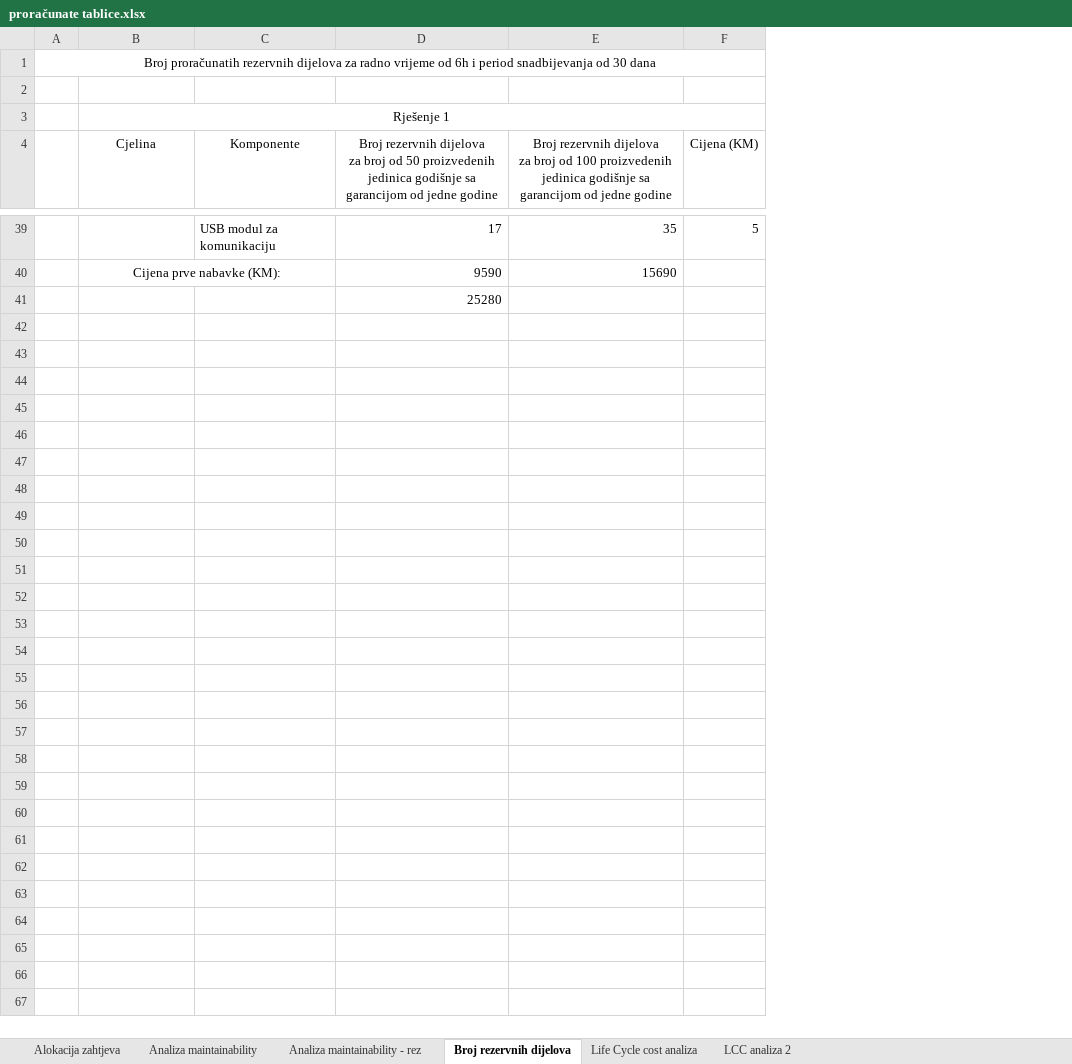
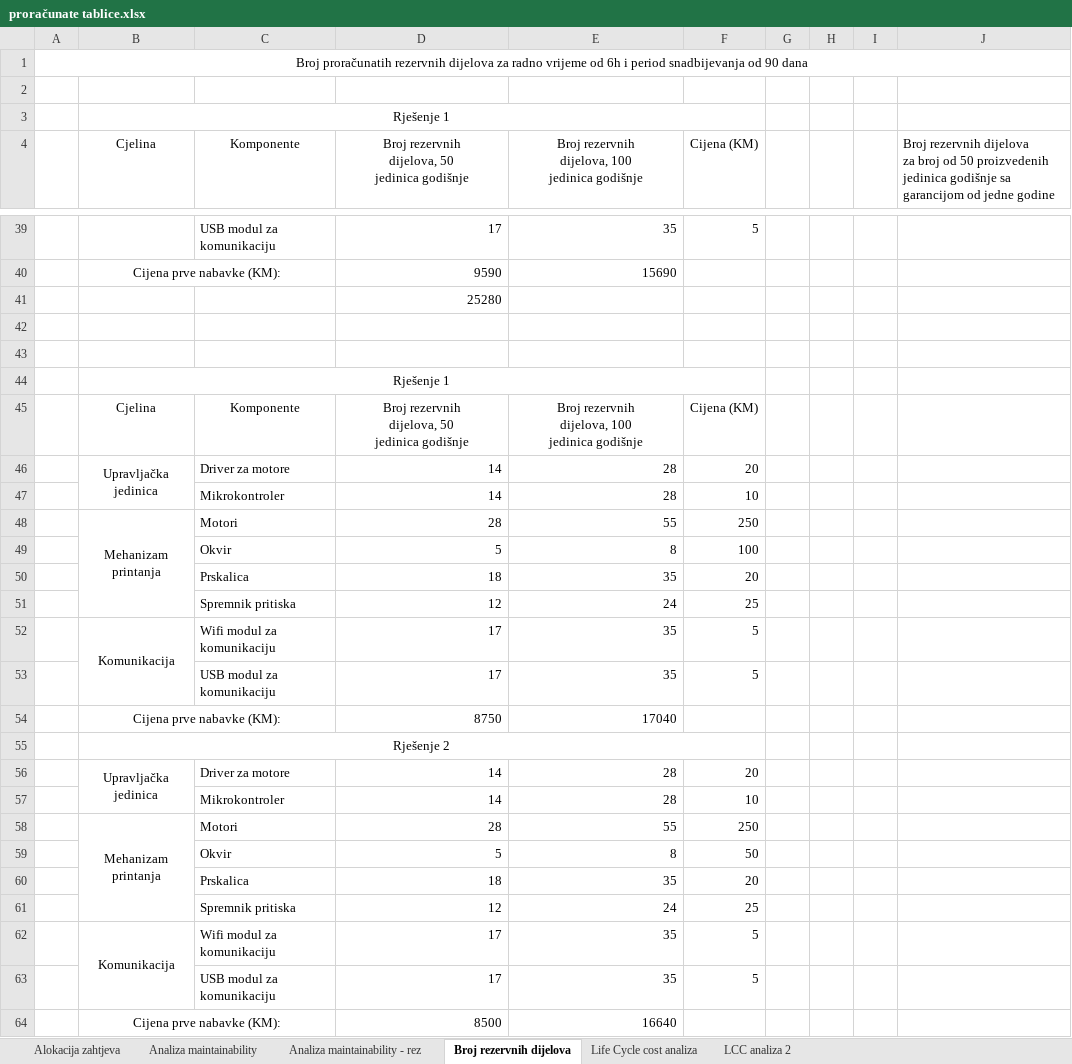
Before and after one commit to Kurburis/Seminarski-psi, an Excel workbook: proračunate tablice.xlsx, sheet Broj rezervnih dijelova, drawn as a sheet; only a part is shown, gaps mark what is left out; values as stored, in another font and other column widths than the file's, no borders; removed rows and columns are numbered as before the commit, all else as after; ↵ is a line break in a cell; the diff covers the shown part only; the diff names each change by its address in the sheet, - before the commit and + after, or states it on an @@ line.

```diff
--- a/proračunate tablice.xlsx (sheet Broj rezervnih dijelova)
+++ b/proračunate tablice.xlsx (sheet Broj rezervnih dijelova)
-column A, row 1: Broj proračunatih rezervnih dijelova za radno vrijeme od 6h i period snadbijevanja od 30 dana
+column A, row 1: Broj proračunatih rezervnih dijelova za radno vrijeme od 6h i period snadbijevanja od 90 dana
+column G, empty
+column H, empty
+column I, empty
+column J, row 4: Broj rezervnih dijelova ↵ za broj od 50 proizvedenih jedinica godišnje sa garancijom od jedne godine
-D4: Broj rezervnih dijelova ↵ za broj od 50 proizvedenih jedinica godišnje sa garancijom od jedne godine
+D4: Broj rezervnih ↵ dijelova, 50 ↵ jedinica godišnje
-E4: Broj rezervnih dijelova ↵ za broj od 100 proizvedenih jedinica godišnje sa garancijom od jedne godine
+E4: Broj rezervnih ↵ dijelova, 100 ↵ jedinica godišnje
+row 42: (empty)
+row 43: (empty)
+row 44:  | Rješenje 1
+row 45:  | Cjelina | Komponente | Broj rezervnih ↵ dijelova, 50 ↵ jedinica godišnje | Broj rezervnih ↵ dijelova, 100 ↵ jedinica godišnje | Cijena (KM)
+row 46:  | Upravljačka jedinica | Driver za motore | 14 | 28 | 20
+row 47:  |  | Mikrokontroler | 14 | 28 | 10
+row 48:  | Mehanizam printanja | Motori | 28 | 55 | 250
+row 49:  |  | Okvir | 5 | 8 | 100
+row 50:  |  | Prskalica | 18 | 35 | 20
+row 51:  |  | Spremnik pritiska | 12 | 24 | 25
+row 52:  | Komunikacija | Wifi modul za komunikaciju | 17 | 35 | 5
+row 53:  |  | USB modul za komunikaciju | 17 | 35 | 5
+row 54:  | Cijena prve nabavke (KM): |  | 8750 | 17040
+row 55:  | Rješenje 2
+row 56:  | Upravljačka jedinica | Driver za motore | 14 | 28 | 20
+row 57:  |  | Mikrokontroler | 14 | 28 | 10
+row 58:  | Mehanizam printanja | Motori | 28 | 55 | 250
+row 59:  |  | Okvir | 5 | 8 | 50
+row 60:  |  | Prskalica | 18 | 35 | 20
+row 61:  |  | Spremnik pritiska | 12 | 24 | 25
+row 62:  | Komunikacija | Wifi modul za komunikaciju | 17 | 35 | 5
+row 63:  |  | USB modul za komunikaciju | 17 | 35 | 5
+row 64:  | Cijena prve nabavke (KM): |  | 8500 | 16640
```
Also changed, not shown: 4 edited cells elsewhere in this sheet, sheet LCC analiza 2, sheet Analiza maintainability - rez, sheet Analiza maintainability, sheet Life Cycle cost analiza, sheet Alokacija zahtjeva, 11 other files.
